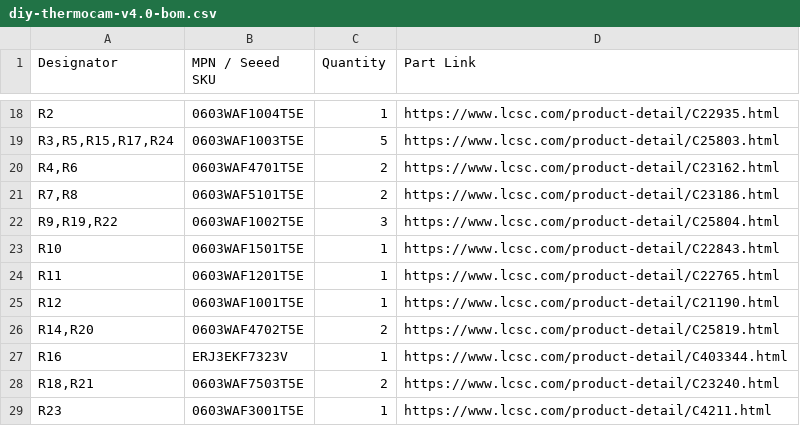
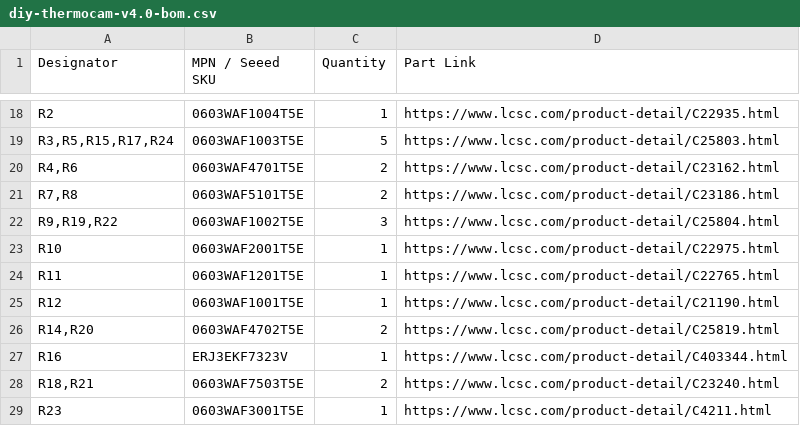
Before and after one commit to maxritter/diy-thermocam, a CSV file: hardware/pcb/fab/seeed/diy-thermocam-v4.0-bom.csv, drawn as a sheet; only a part is shown, gaps mark what is left out.

```diff
--- a/hardware/pcb/fab/seeed/diy-thermocam-v4.0-bom.csv
+++ b/hardware/pcb/fab/seeed/diy-thermocam-v4.0-bom.csv
@@ -22,3 +22,3 @@ R2,0603WAF1004T5E,1,https://www.lcsc.com/product-detail/C22935.html
 "R9,R19,R22",0603WAF1002T5E,3,https://www.lcsc.com/product-detail/C25804.html
-R10,0603WAF1501T5E,1,https://www.lcsc.com/product-detail/C22843.html
+R10,0603WAF2001T5E,1,https://www.lcsc.com/product-detail/C22975.html
 R11,0603WAF1201T5E,1,https://www.lcsc.com/product-detail/C22765.html
```
Also changed, not shown: hardware/bom/bom.csv, hardware/pcb/fab/jlcpcb/diy-thermocam-v4.0-bom.csv, 42 other files.
